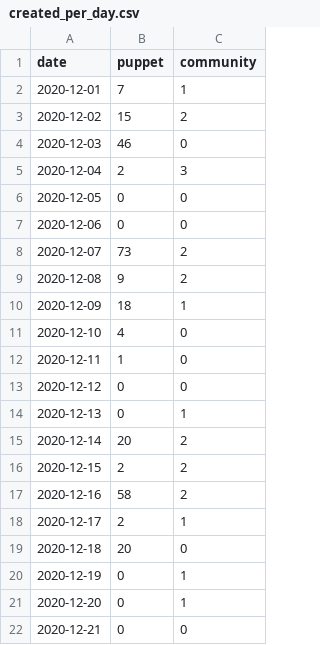
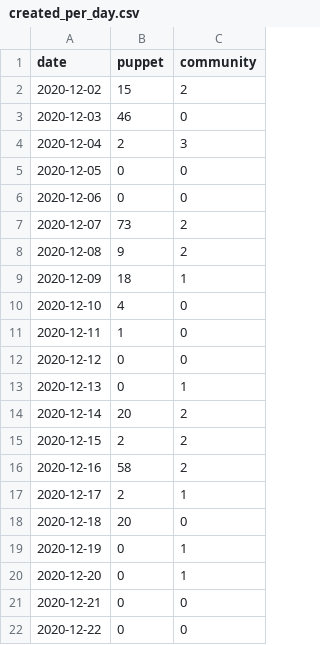
Before and after one commit to terrorizer1980/community_management, a CSV file: created_per_day.csv, drawn as a sheet; removed rows and columns are numbered as before the commit, all else as after; the diff names each change by its address in the sheet, - before the commit and + after, or states it on an @@ line.

```diff
--- a/created_per_day.csv
+++ b/created_per_day.csv
-row 2: 2020-12-01 | 7 | 1
+row 22: 2020-12-22 | 0 | 0
```
Also changed, not shown: 19 other files.
